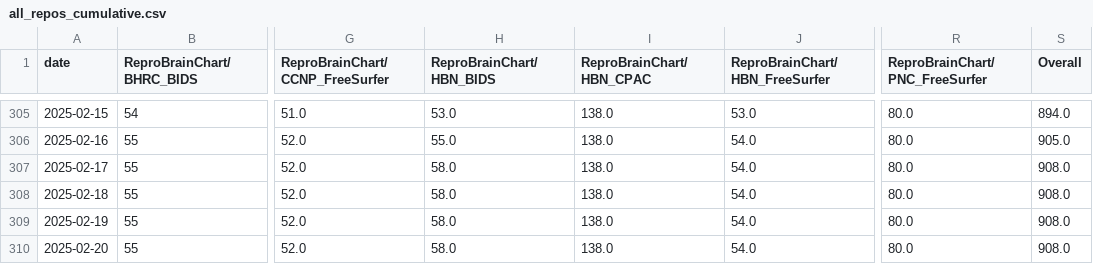
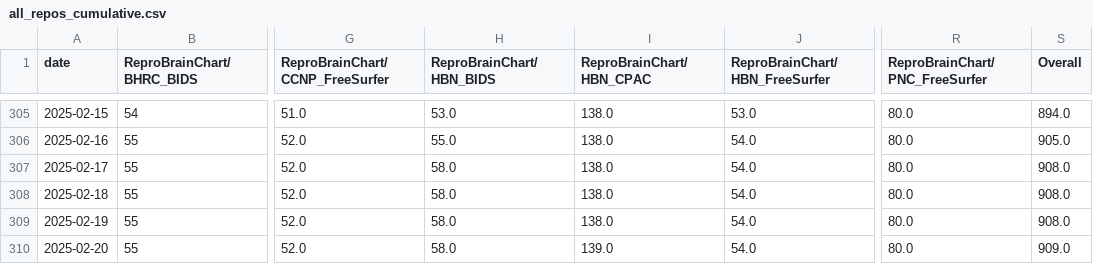
Before and after one commit to ReproBrainChart/ReproBrainChart.github.io, a CSV file: _data/clone-tracking/cumulative/all_repos_cumulative.csv, drawn as a sheet; only a part is shown, gaps mark what is left out; the diff names each change by its address in the sheet, - before the commit and + after, or states it on an @@ line.

```diff
--- a/_data/clone-tracking/cumulative/all_repos_cumulative.csv
+++ b/_data/clone-tracking/cumulative/all_repos_cumulative.csv
-I310 (ReproBrainChart/HBN_CPAC): 138.0
+I310 (ReproBrainChart/HBN_CPAC): 139.0
-S310 (Overall): 908.0
+S310 (Overall): 909.0
```
Also changed, not shown: _data/clone-tracking/cumulative/ReproBrainChart_HBN_CPAC_cum_clones.csv, _data/clone-tracking/cumulative/ReproBrainChart_PACCT_BIDS_cum_clones.csv, 4 other files.
